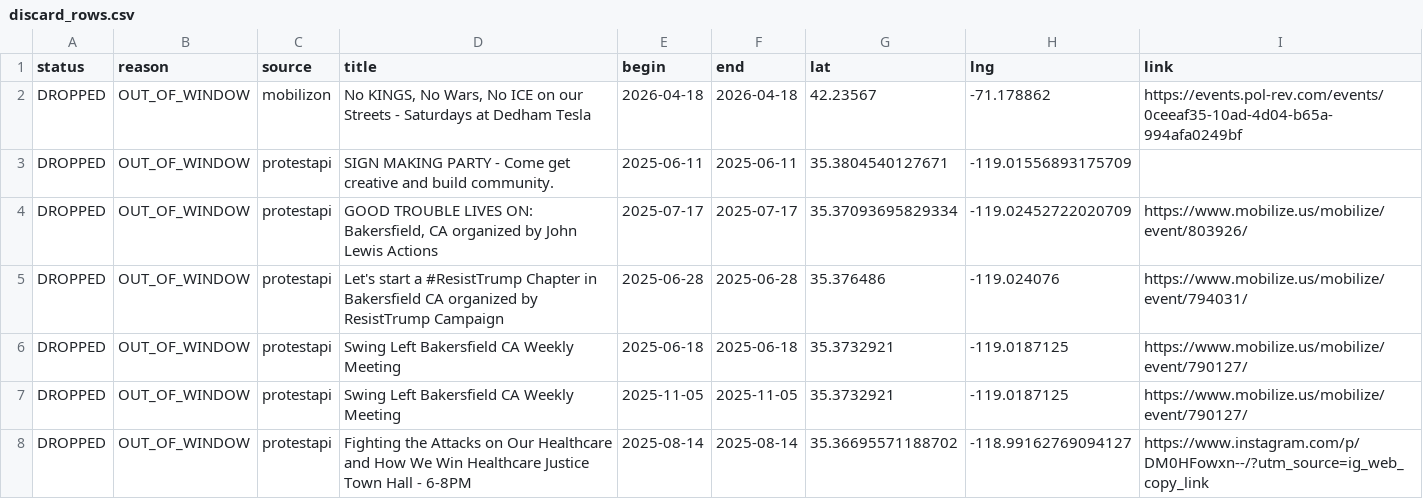
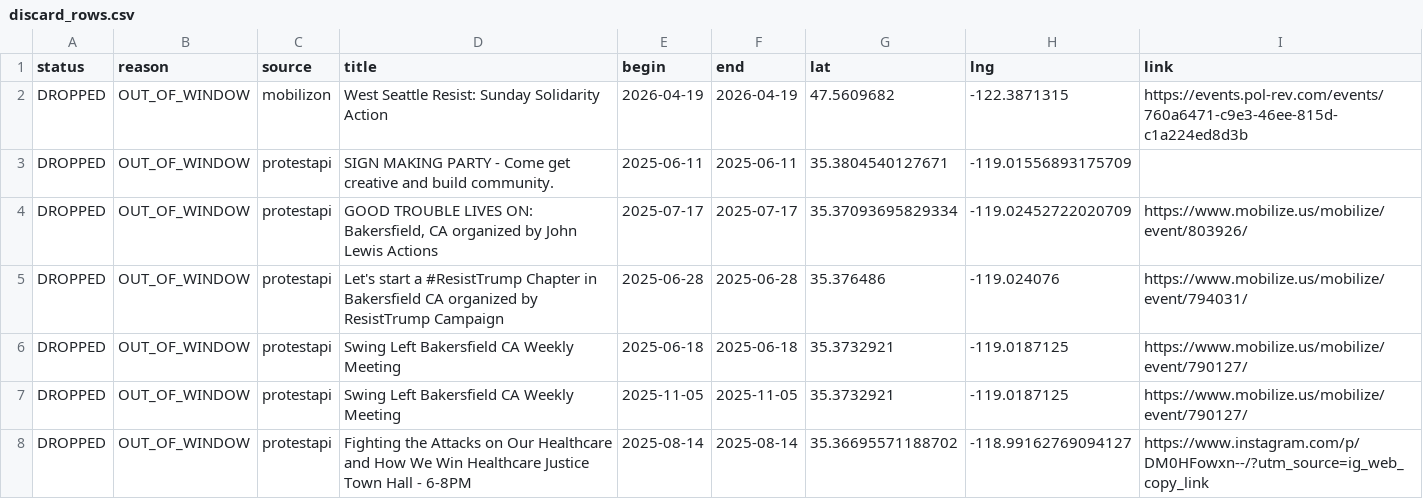
Before and after one commit to ConcernedCitizen2025/Project2025-Assistant, a CSV file: assets/data/discard_rows.csv, drawn as a sheet.

```diff
--- a/assets/data/discard_rows.csv
+++ b/assets/data/discard_rows.csv
@@ -1,3 +1,3 @@
 status,reason,source,title,begin,end,lat,lng,link
-"DROPPED","OUT_OF_WINDOW","mobilizon","No KINGS, No Wars, No ICE on our Streets - Saturdays at Dedham Tesla","2026-04-18","2026-04-18","42.23567","-71.178862","https://events.pol-rev.com/events/0ceeaf35-10ad-4d04-b65a-994afa0249bf"
+"DROPPED","OUT_OF_WINDOW","mobilizon","West Seattle Resist: Sunday Solidarity Action","2026-04-19","2026-04-19","47.5609682","-122.3871315","https://events.pol-rev.com/events/760a6471-c9e3-46ee-815d-c1a224ed8d3b"
 "DROPPED","OUT_OF_WINDOW","protestapi","SIGN MAKING PARTY - Come get creative and build community.","2025-06-11","2025-06-11","35.3804540127671","-119.01556893175709",""
```
Also changed, not shown: 13 other files.
